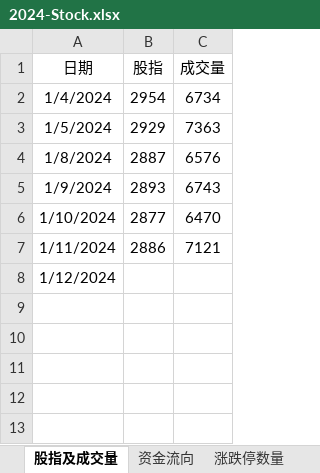
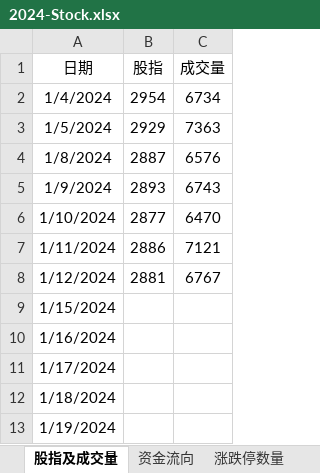
Before and after one commit to Ruffia/Trade, an Excel workbook: 2024-Stock.xlsx, sheet 股指及成交量, drawn as a sheet; values as stored, in another font and other column widths than the file's, no borders; charts and pictures not drawn; the diff names each change by its address in the sheet, - before the commit and + after, or states it on an @@ line.

```diff
--- a/2024-Stock.xlsx (sheet 股指及成交量)
+++ b/2024-Stock.xlsx (sheet 股指及成交量)
-B8 (股指): (empty)
+B8 (股指): 2881
-C8 (成交量): (empty)
+C8 (成交量): 6767
+row 9: 1/15/2024
+row 10: 1/16/2024
+row 11: 1/17/2024
+row 12: 1/18/2024
+row 13: 1/19/2024
```
Also changed, not shown: sheet 期货, sheet 涨跌停数量, sheet 上涨下跌数量, sheet 资金流向, charts or pictures.
